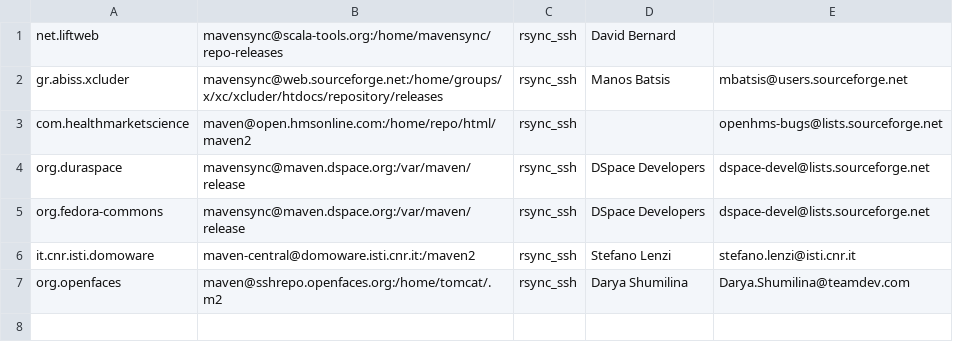
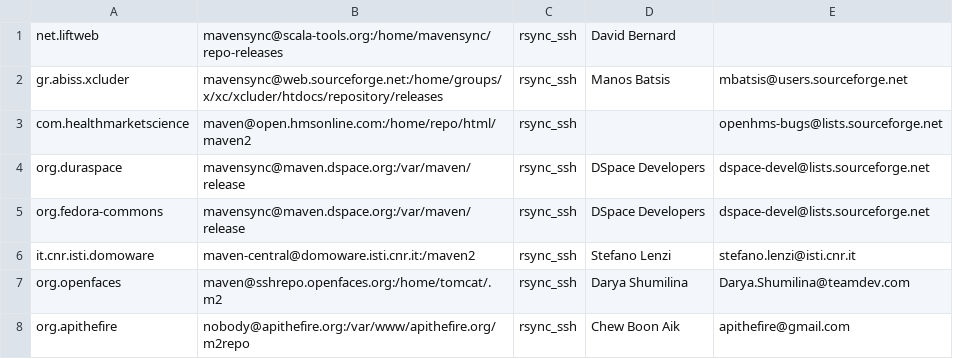
Before and after one commit to apache/maven-repository-tools, a CSV file: src/bin/synchronize/m2-sync/disabled.csv, drawn as a sheet.

Commit message:
removed failing apithefire repo
git-svn-id: https://svn.apache.org/repos/asf/maven/repository-tools/trunk@822798 13f79535-47bb-0310-9956-ffa450edef68

```diff
--- a/src/bin/synchronize/m2-sync/disabled.csv
+++ b/src/bin/synchronize/m2-sync/disabled.csv
@@ -7 +7,2 @@
 "org.openfaces", "maven@sshrepo.openfaces.org:/home/tomcat/.m2", "rsync_ssh", "Darya Shumilina", "Darya.Shumilina@teamdev.com",
+"org.apithefire","nobody@apithefire.org:/var/www/apithefire.org/m2repo","rsync_ssh","Chew Boon Aik","apithefire@gmail.com",,
```
Also changed, not shown: src/bin/synchronize/m2-sync/sync.csv.
